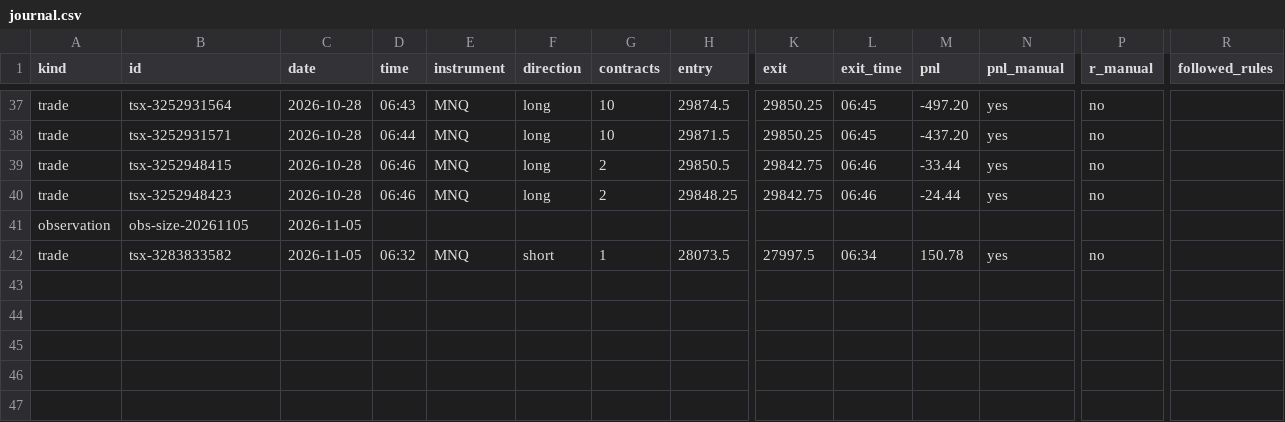
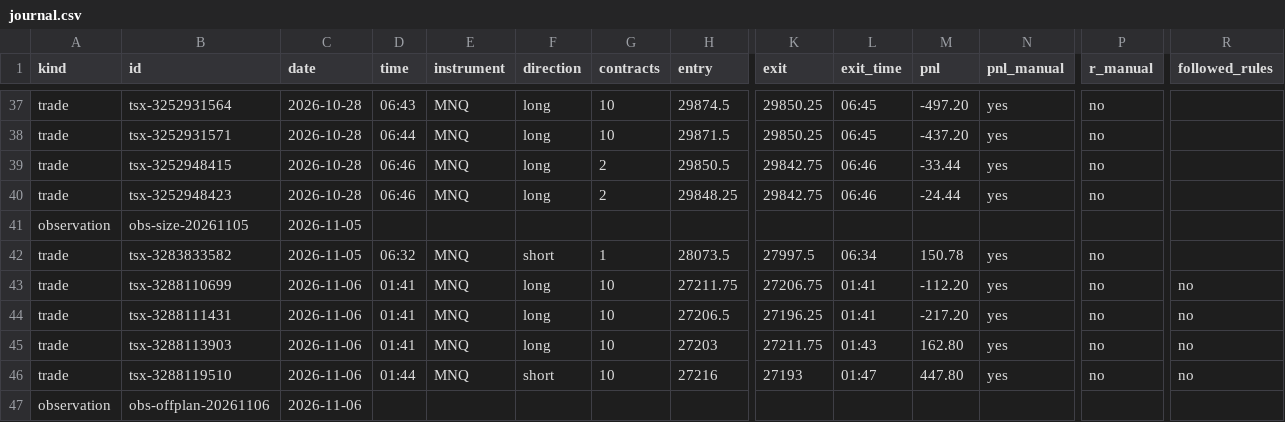
Before and after one commit to mark-escosura/mnq-dashboard, a CSV file: journal.csv, drawn as a sheet; only a part is shown, gaps mark what is left out; rows hold the shown columns only; the diff names each change by its address in the sheet, - before the commit and + after, or states it on an @@ line.

Commit message:
Data: Nov 6 off-plan overnight trades + Mark report
Sync express2 share 29401280; tag post-01:37 PT fills off-plan; add observation.

```diff
--- a/journal.csv
+++ b/journal.csv
+row 43: trade | tsx-3288110699 | 2026-11-06 | 01:41 | MNQ | long | 10 | 27211.75 | 27206.75 | 01:41 | -112.20 | yes | no | no
+row 44: trade | tsx-3288111431 | 2026-11-06 | 01:41 | MNQ | long | 10 | 27206.5 | 27196.25 | 01:41 | -217.20 | yes | no | no
+row 45: trade | tsx-3288113903 | 2026-11-06 | 01:41 | MNQ | long | 10 | 27203 | 27211.75 | 01:43 | 162.80 | yes | no | no
+row 46: trade | tsx-3288119510 | 2026-11-06 | 01:44 | MNQ | short | 10 | 27216 | 27193 | 01:47 | 447.80 | yes | no | no
+row 47: observation | obs-offplan-20261106 | 2026-11-06
```
Also changed, not shown: 2 other files.
